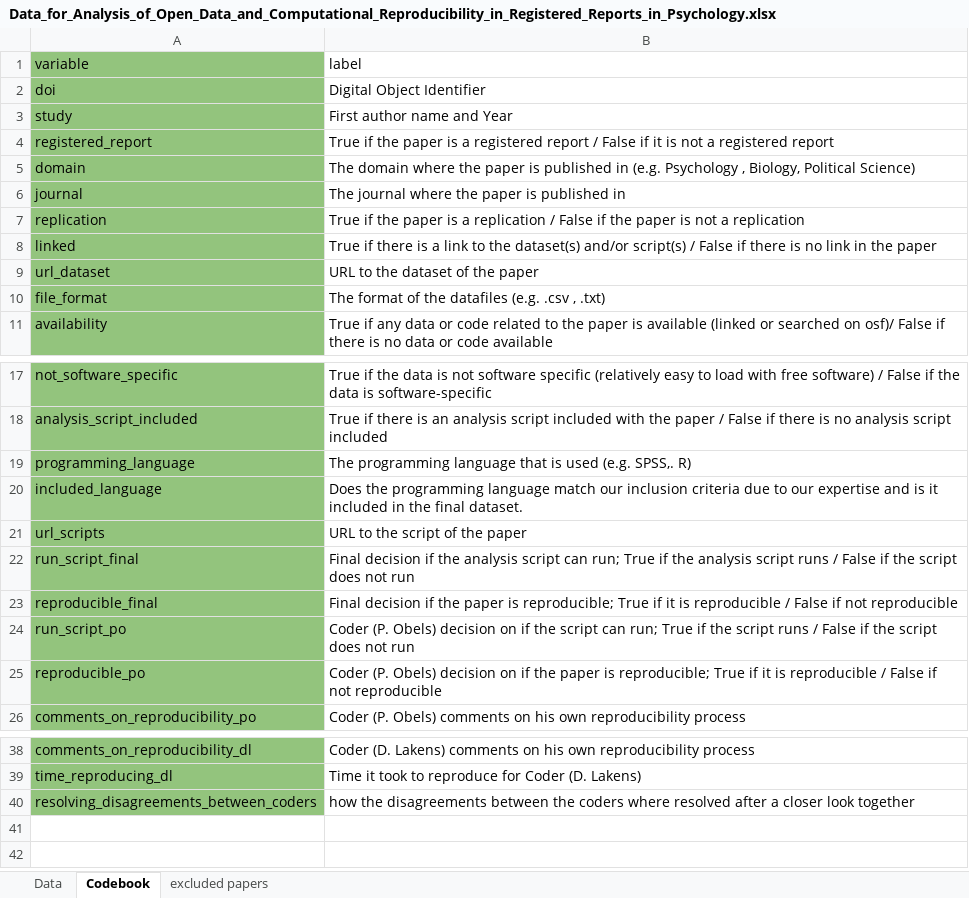
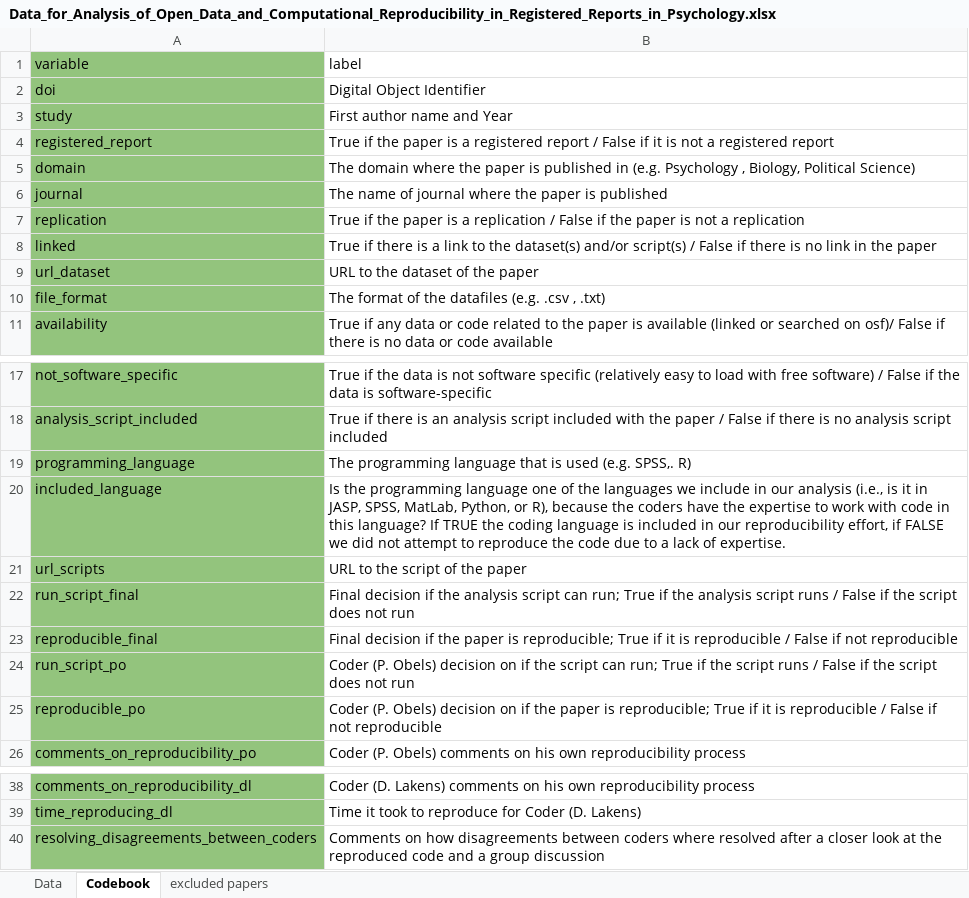
Before and after one commit to Lakens/reproducing_registered_reports, an Excel workbook: Data_for_Analysis_of_Open_Data_and_Computational_Reproducibility_in_Registered_Reports_in_Psychology.xlsx, sheet Codebook, drawn as a sheet; only a part is shown, gaps mark what is left out; values as stored, in another font and other column widths than the file's, no borders; charts and pictures not drawn; the diff names each change by its address in the sheet, - before the commit and + after, or states it on an @@ line.

```diff
--- a/Data_for_Analysis_of_Open_Data_and_Computational_Reproducibility_in_Registered_Reports_in_Psychology.xlsx (sheet Codebook)
+++ b/Data_for_Analysis_of_Open_Data_and_Computational_Reproducibility_in_Registered_Reports_in_Psychology.xlsx (sheet Codebook)
-B6 (label): The journal where the paper is published in
+B6 (label): The name of journal where the paper is published
-B20 (label): Does the programming language match our inclusion criteria due to our expertise and is it included in the final dataset.
+B20 (label): Is the programming language one of the languages we include in our analysis (i.e., is it in JASP, SPSS, MatLab, Python, or R), because the coders have the expertise to work with code in this language? If TRUE the coding language is included in our reproducibility effort, if FALSE we did not attempt to reproduce the code due to a lack of expertise.
-B40 (label): how the disagreements between the coders where resolved after a closer look together
+B40 (label): Comments on how disagreements between coders where resolved after a closer look at the reproduced code and a group discussion
```
Also changed, not shown: sheet Data, charts or pictures, 15 other files.
